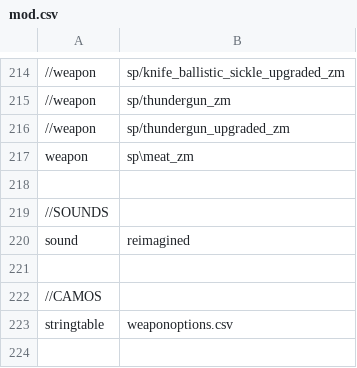
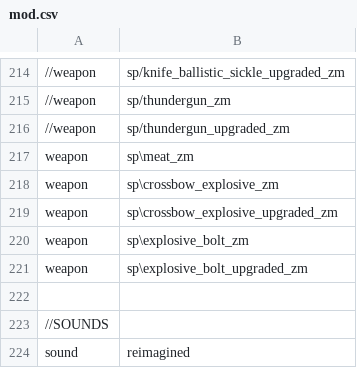
Before and after one commit to Jbleezy/BO1-Reimagined, a CSV file: mod.csv, drawn as a sheet; only a part is shown, gaps mark what is left out; the shorter side is filled out with more unchanged rows; the diff names each change by its address in the sheet, - before the commit and + after, or states it on an @@ line.

Commit message:
Weapon, versus HUD, Shang spikes changes
README: added damage numbers for new weapons

Fixes for game_mod 1.2.2

Crossbow: instantly starts reloading after firing the bolt

PSG1 (unupgraded): decreased damage from 600 to 500

L96A1 (unupgraded): increased damage from 900 to 1000

L96A1 (upgraded): increased damage from 1500 to 2000

Projectile impact damage now is always the same amount for any type of
body shot and any type of head shot

Fixed ballistic knife and crossbow impact damage amount being incorrect
from the weapon file's impact damage amount

Death Machine: now deals at least 1/4 of zombies health on non-headshot
or at least 1/2 of zombies health on headshot, instead of 1/3 of zombies
health on any shot

QED: starburst weapon effect no longer has any explosive weapons again

Shangri-La: spikes will not activate if the player is down

Versus score HUD no longer uses chalk HUD for first 5 points

```diff
--- a/mod.csv
+++ b/mod.csv
+row 218: weapon | sp\crossbow_explosive_zm
+row 219: weapon | sp\crossbow_explosive_upgraded_zm
+row 220: weapon | sp\explosive_bolt_zm
+row 221: weapon | sp\explosive_bolt_upgraded_zm
```
Also changed, not shown: 12 other files.
